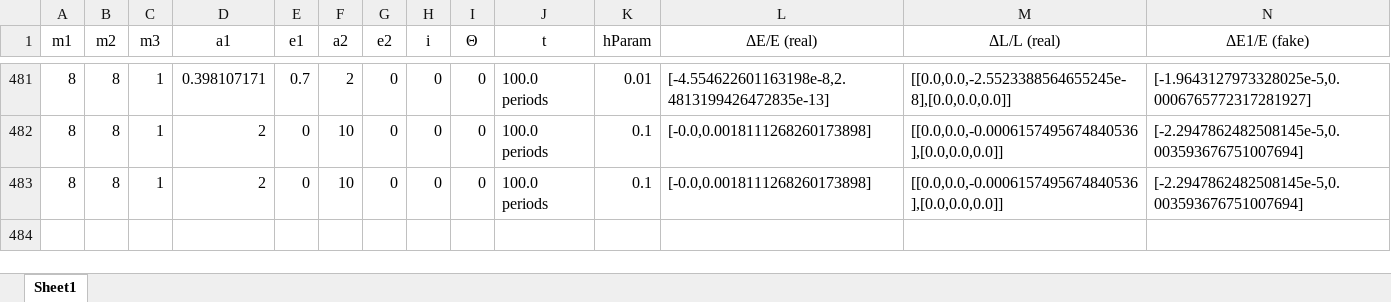
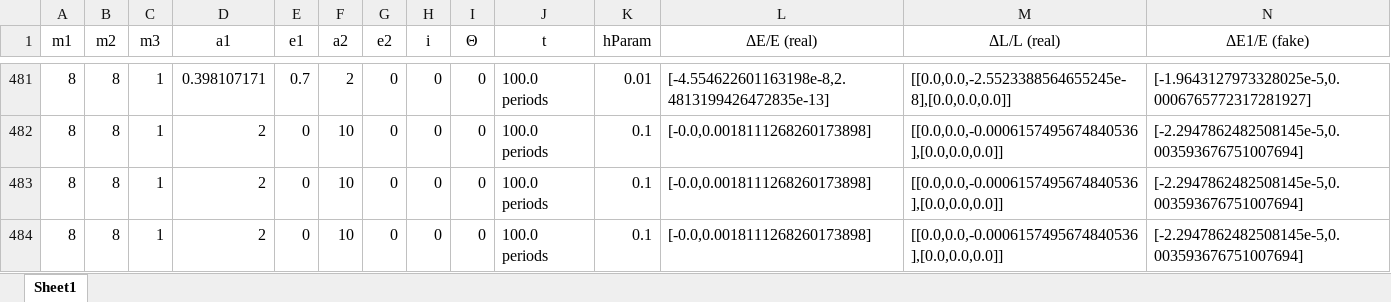
Before and after one commit to annesin/AstroResearch, an Excel workbook: NestedBinaryData.xlsm, sheet Sheet1, drawn as a sheet; only a part is shown, gaps mark what is left out; values as stored, in another font and other column widths than the file's, no borders; conditional formats not drawn; rows hold the shown columns only; the diff names each change by its address in the sheet, - before the commit and + after, or states it on an @@ line.

```diff
--- a/NestedBinaryData.xlsm (sheet Sheet1)
+++ b/NestedBinaryData.xlsm (sheet Sheet1)
+row 484: 8 | 8 | 1 | 2 | 0 | 10 | 0 | 0 | 0 | 100.0 periods | 0.1 | [-0.0,0.0018111268260173898] | [[0.0,0.0,-0.0006157495674840536],[0.0,0.0,0.0]] | [-2.2947862482508145e-5,0.003593676751007694]
```
Also changed, not shown: 1 other file.
